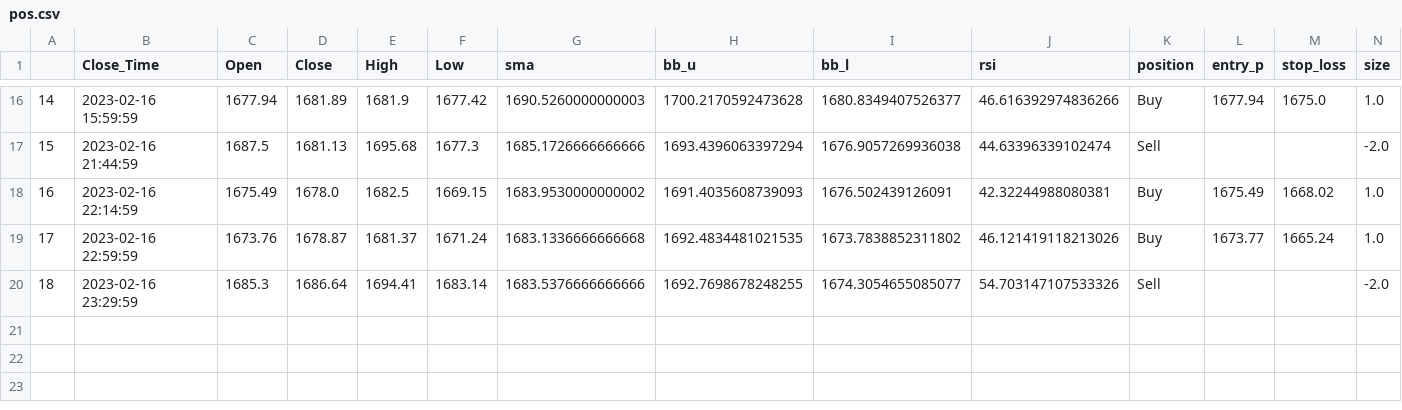
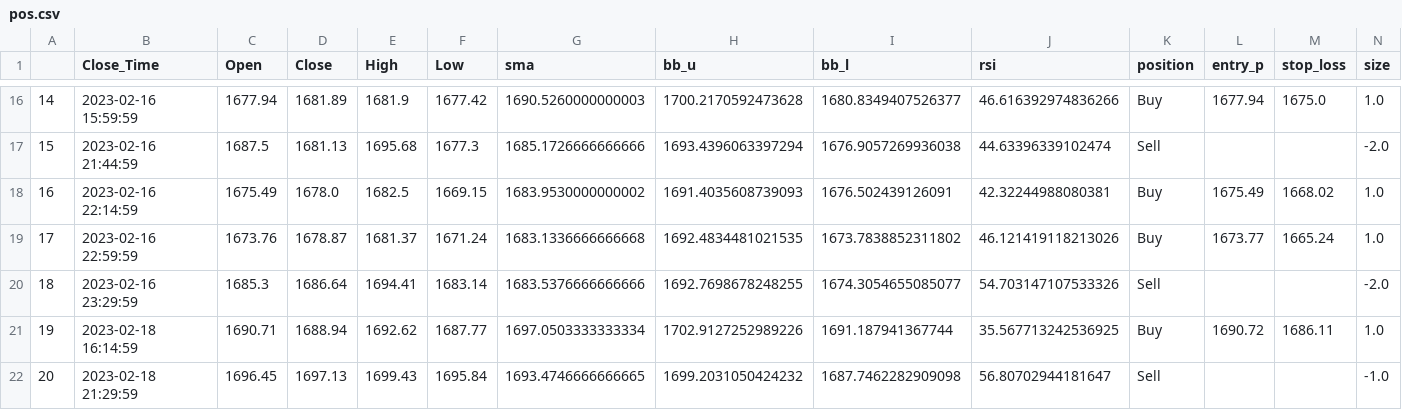
Before and after one commit to chiangyenju/Trade, a CSV file: pos.csv, drawn as a sheet; only a part is shown, gaps mark what is left out; rows hold the shown columns only; the diff names each change by its address in the sheet, - before the commit and + after, or states it on an @@ line.

```diff
--- a/pos.csv
+++ b/pos.csv
+row 21: 19 | 2023-02-18 16:14:59 | 1690.71 | 1688.94 | 1692.62 | 1687.77 | 1697.0503333333334 | 1702.9127252989226 | 1691.187941367744 | 35.567713242536925 | Buy | 1690.72 | 1686.11 | 1.0
+row 22: 20 | 2023-02-18 21:29:59 | 1696.45 | 1697.13 | 1699.43 | 1695.84 | 1693.4746666666665 | 1699.2031050424232 | 1687.7462282909098 | 56.80702944181647 | Sell |  |  | -1.0
```
Also changed, not shown: 3 other files.
